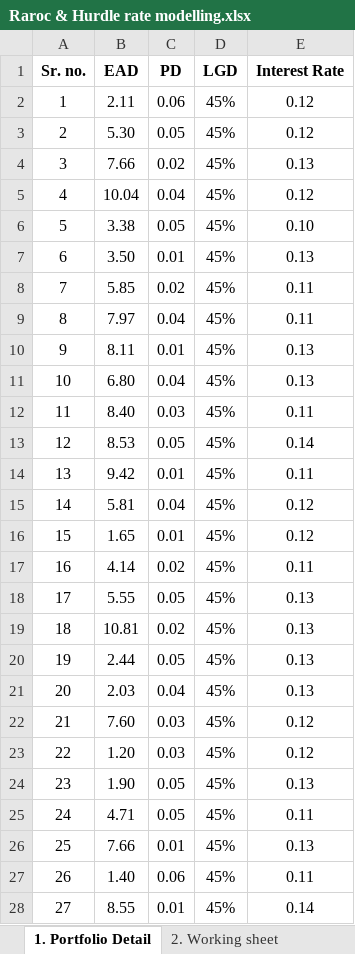
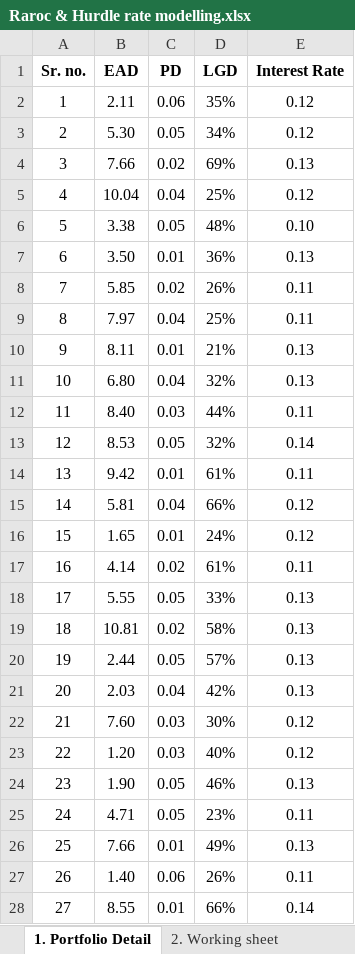
Before and after one commit to aiswaryalakshmiv/Financial-Models-in-Excel, an Excel workbook: Raroc & Hurdle rate modelling.xlsx, sheet 1. Portfolio Detail, drawn as a sheet; only a part is shown; values as stored, in another font and other column widths than the file's, no borders; the diff covers the shown part only; the diff names each change by its address in the sheet, - before the commit and + after, or states it on an @@ line.

```diff
--- a/Raroc & Hurdle rate modelling.xlsx (sheet 1. Portfolio Detail)
+++ b/Raroc & Hurdle rate modelling.xlsx (sheet 1. Portfolio Detail)
-D2 (LGD): 45%
+D2 (LGD): 35%
-D3 (LGD): 45%
+D3 (LGD): 34%
-D4 (LGD): 45%
+D4 (LGD): 69%
-D5 (LGD): 45%
+D5 (LGD): 25%
-D6 (LGD): 45%
+D6 (LGD): 48%
-D7 (LGD): 45%
+D7 (LGD): 36%
-D8 (LGD): 45%
+D8 (LGD): 26%
-D9 (LGD): 45%
+D9 (LGD): 25%
-D10 (LGD): 45%
+D10 (LGD): 21%
-D11 (LGD): 45%
+D11 (LGD): 32%
-D12 (LGD): 45%
+D12 (LGD): 44%
-D13 (LGD): 45%
+D13 (LGD): 32%
-D14 (LGD): 45%
+D14 (LGD): 61%
-D15 (LGD): 45%
+D15 (LGD): 66%
-D16 (LGD): 45%
+D16 (LGD): 24%
-D17 (LGD): 45%
+D17 (LGD): 61%
-D18 (LGD): 45%
+D18 (LGD): 33%
-D19 (LGD): 45%
+D19 (LGD): 58%
-D20 (LGD): 45%
+D20 (LGD): 57%
-D21 (LGD): 45%
+D21 (LGD): 42%
-D22 (LGD): 45%
+D22 (LGD): 30%
-D23 (LGD): 45%
+D23 (LGD): 40%
-D24 (LGD): 45%
+D24 (LGD): 46%
-D25 (LGD): 45%
+D25 (LGD): 23%
-D26 (LGD): 45%
+D26 (LGD): 49%
-D27 (LGD): 45%
+D27 (LGD): 26%
-D28 (LGD): 45%
+D28 (LGD): 66%
```
Also changed, not shown: 70 edited cells elsewhere in this sheet, sheet 2. Working sheet, sheet 3. Decision Maker.
